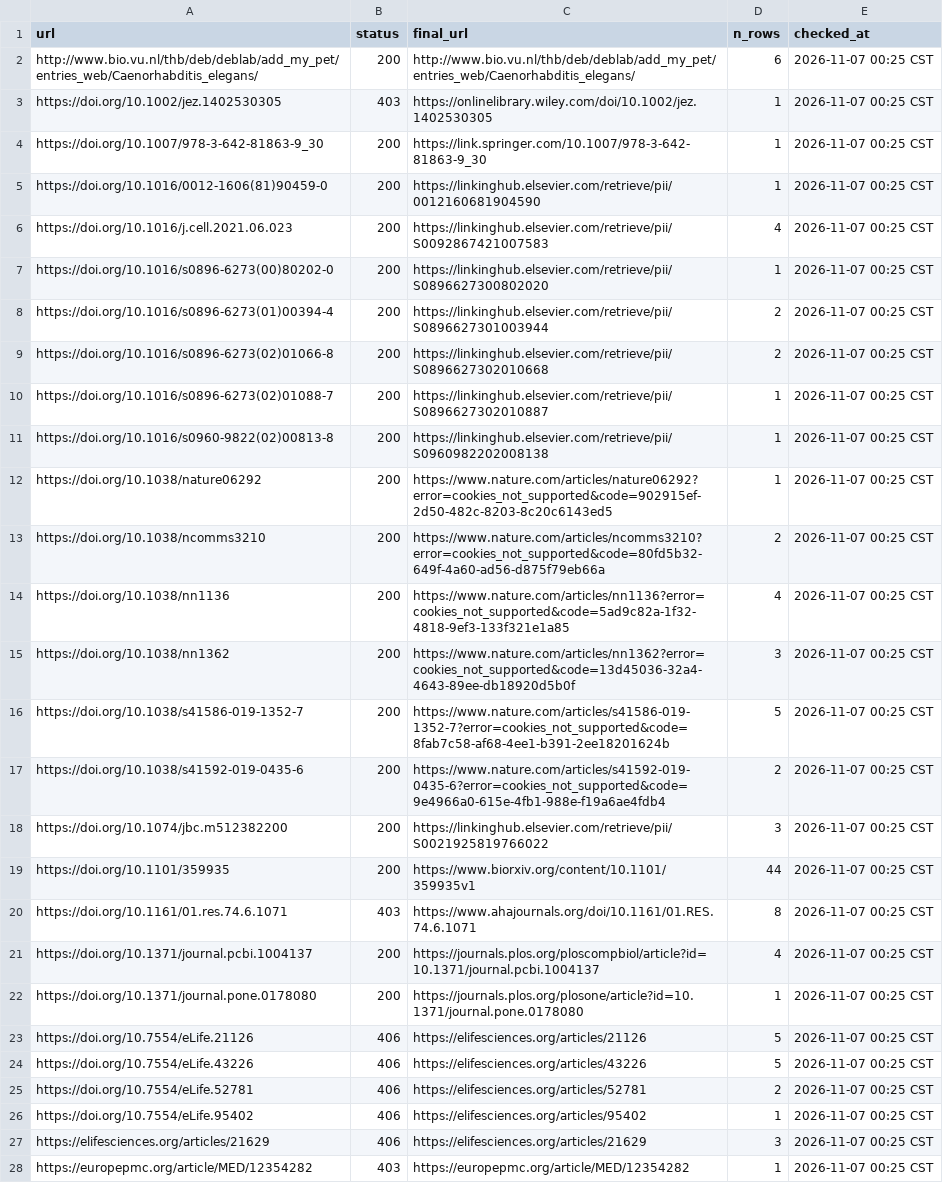
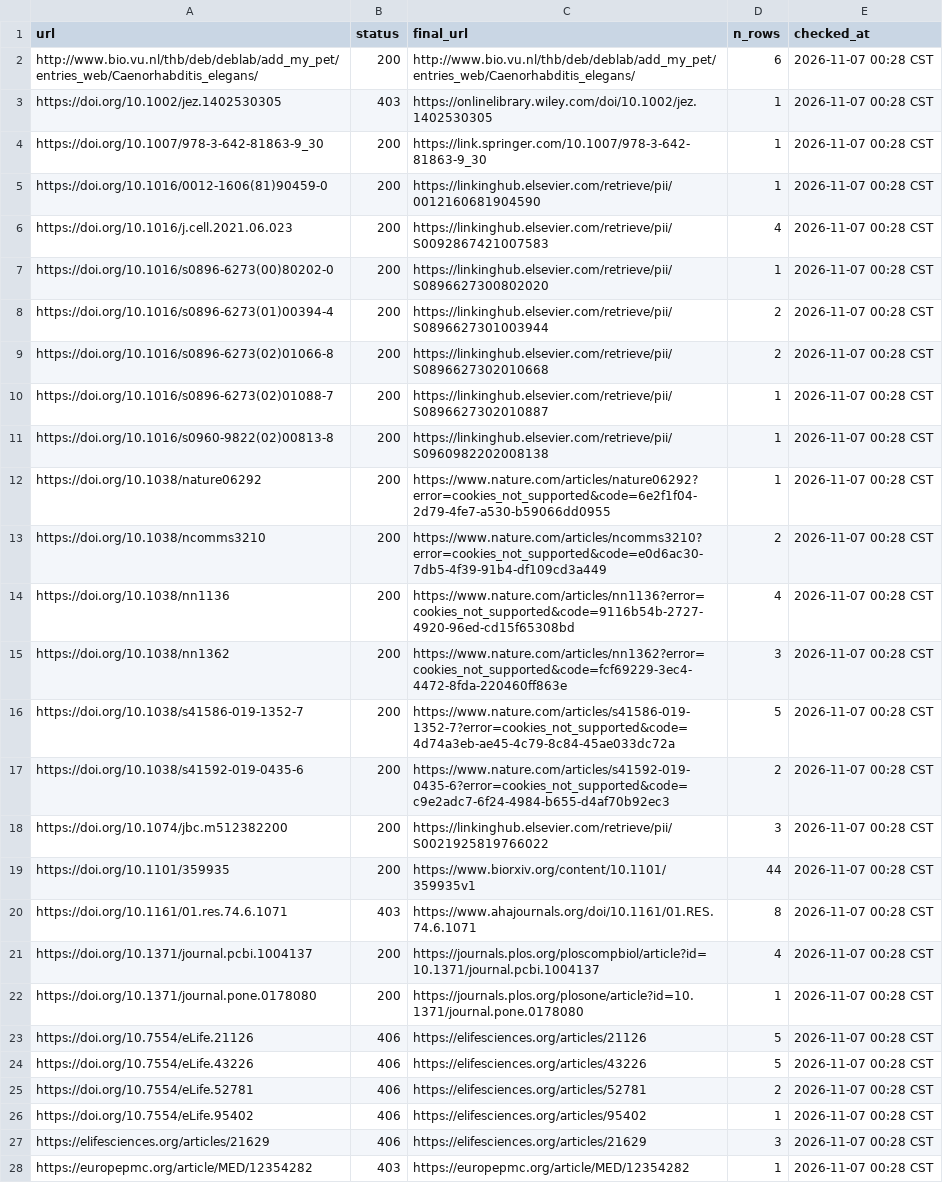
Before and after one commit to bengreff/fly-emulation, a CSV file: data/worm/catalog/link_check.csv, drawn as a sheet; only a part is shown; the diff covers the shown part only; the diff names each change by its address in the sheet, - before the commit and + after, or states it on an @@ line.

```diff
--- a/data/worm/catalog/link_check.csv
+++ b/data/worm/catalog/link_check.csv
-E2:E28 (checked_at): 2026-11-07 00:25 CST
+E2:E28 (checked_at): 2026-11-07 00:28 CST
-C12 (final_url): https://www.nature.com/articles/nature06292?error=cookies_not_supported&code=902915ef-2d50-482c-8203-8c20c6143ed5
+C12 (final_url): https://www.nature.com/articles/nature06292?error=cookies_not_supported&code=6e2f1f04-2d79-4fe7-a530-b59066dd0955
-C13 (final_url): https://www.nature.com/articles/ncomms3210?error=cookies_not_supported&code=80fd5b32-649f-4a60-ad56-d875f79eb66a
+C13 (final_url): https://www.nature.com/articles/ncomms3210?error=cookies_not_supported&code=e0d6ac30-7db5-4f39-91b4-df109cd3a449
-C14 (final_url): https://www.nature.com/articles/nn1136?error=cookies_not_supported&code=5ad9c82a-1f32-4818-9ef3-133f321e1a85
+C14 (final_url): https://www.nature.com/articles/nn1136?error=cookies_not_supported&code=9116b54b-2727-4920-96ed-cd15f65308bd
-C15 (final_url): https://www.nature.com/articles/nn1362?error=cookies_not_supported&code=13d45036-32a4-4643-89ee-db18920d5b0f
+C15 (final_url): https://www.nature.com/articles/nn1362?error=cookies_not_supported&code=fcf69229-3ec4-4472-8fda-220460ff863e
-C16 (final_url): https://www.nature.com/articles/s41586-019-1352-7?error=cookies_not_supported&code=8fab7c58-af68-4ee1-b391-2ee18201624b
+C16 (final_url): https://www.nature.com/articles/s41586-019-1352-7?error=cookies_not_supported&code=4d74a3eb-ae45-4c79-8c84-45ae033dc72a
-C17 (final_url): https://www.nature.com/articles/s41592-019-0435-6?error=cookies_not_supported&code=9e4966a0-615e-4fb1-988e-f19a6ae4fdb4
+C17 (final_url): https://www.nature.com/articles/s41592-019-0435-6?error=cookies_not_supported&code=c9e2adc7-6f24-4984-b655-d4af70b92ec3
```
Also changed, not shown: 1 added row and 130 edited cells elsewhere in this file, data/worm/catalog/audit_notes.csv, data/worm/catalog/fills.csv, 5 other files.
